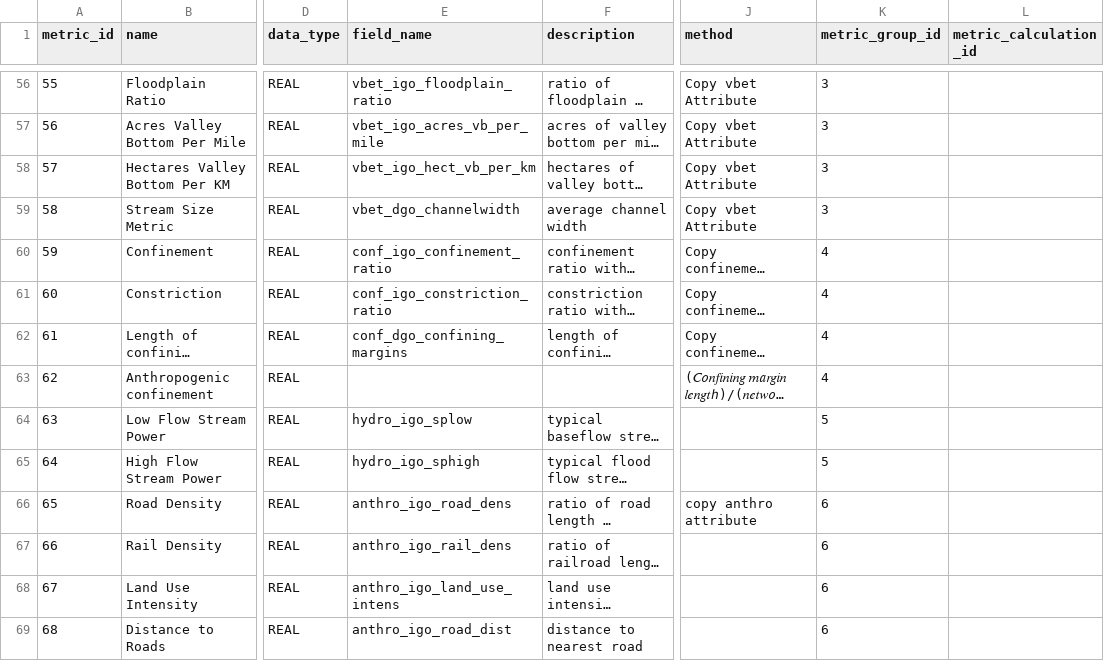
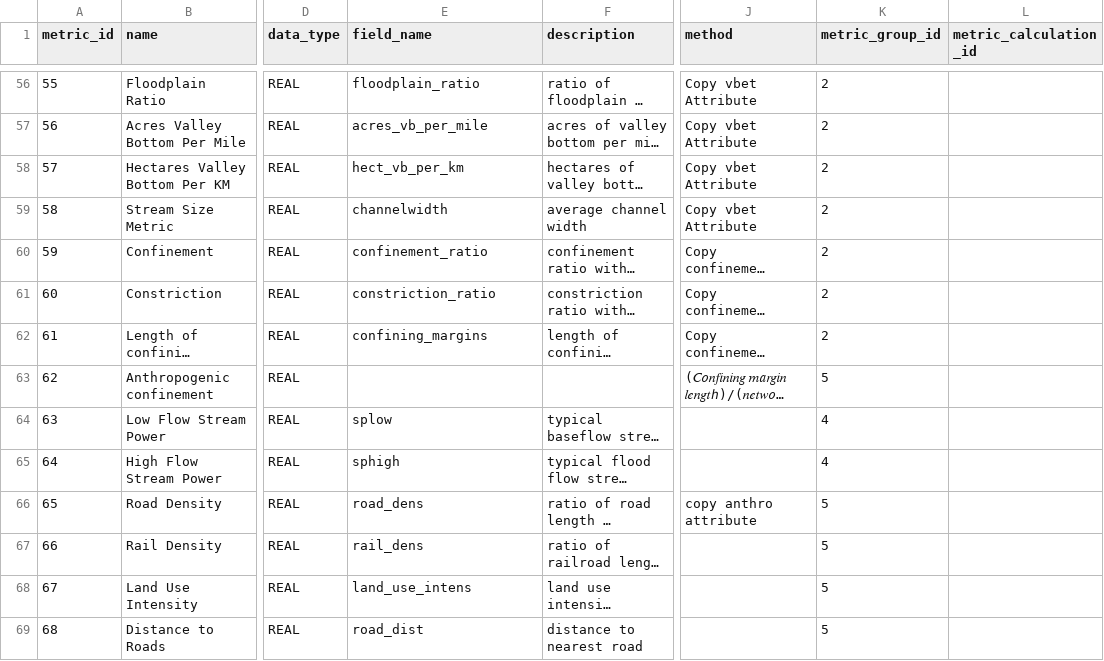
Before and after one commit to Riverscapes/riverscapes-tools, a CSV file: packages/rme/rme/database/data/metrics.csv, drawn as a sheet; only a part is shown, gaps mark what is left out; long unchanged cells end in …; the diff covers the shown part only; the diff names each change by its address in the sheet, - before the commit and + after, or states it on an @@ line.

```diff
--- a/packages/rme/rme/database/data/metrics.csv
+++ b/packages/rme/rme/database/data/metrics.csv
-E56 (field_name): vbet_igo_floodplain_ratio
+E56 (field_name): floodplain_ratio
-K56:K59 (metric_group_id): 3
+K56:K59 (metric_group_id): 2
-E57 (field_name): vbet_igo_acres_vb_per_mile
+E57 (field_name): acres_vb_per_mile
-E58 (field_name): vbet_igo_hect_vb_per_km
+E58 (field_name): hect_vb_per_km
-E59 (field_name): vbet_dgo_channelwidth
+E59 (field_name): channelwidth
-E60 (field_name): conf_igo_confinement_ratio
+E60 (field_name): confinement_ratio
-K60:K62 (metric_group_id): 4
+K60:K62 (metric_group_id): 2
-E61 (field_name): conf_igo_constriction_ratio
+E61 (field_name): constriction_ratio
-E62 (field_name): conf_dgo_confining_margins
+E62 (field_name): confining_margins
-K63 (metric_group_id): 4
+K63 (metric_group_id): 5
-E64 (field_name): hydro_igo_splow
+E64 (field_name): splow
-K64:K65 (metric_group_id): 5
+K64:K65 (metric_group_id): 4
-E65 (field_name): hydro_igo_sphigh
+E65 (field_name): sphigh
-E66 (field_name): anthro_igo_road_dens
+E66 (field_name): road_dens
-K66:K69 (metric_group_id): 6
+K66:K69 (metric_group_id): 5
-E67 (field_name): anthro_igo_rail_dens
+E67 (field_name): rail_dens
-E68 (field_name): anthro_igo_land_use_intens
+E68 (field_name): land_use_intens
-E69 (field_name): anthro_igo_road_dist
+E69 (field_name): road_dist
```
Also changed, not shown: 134 edited cells elsewhere in this file, packages/rme/rme/database/data/metric_groups.csv, 3 other files.
